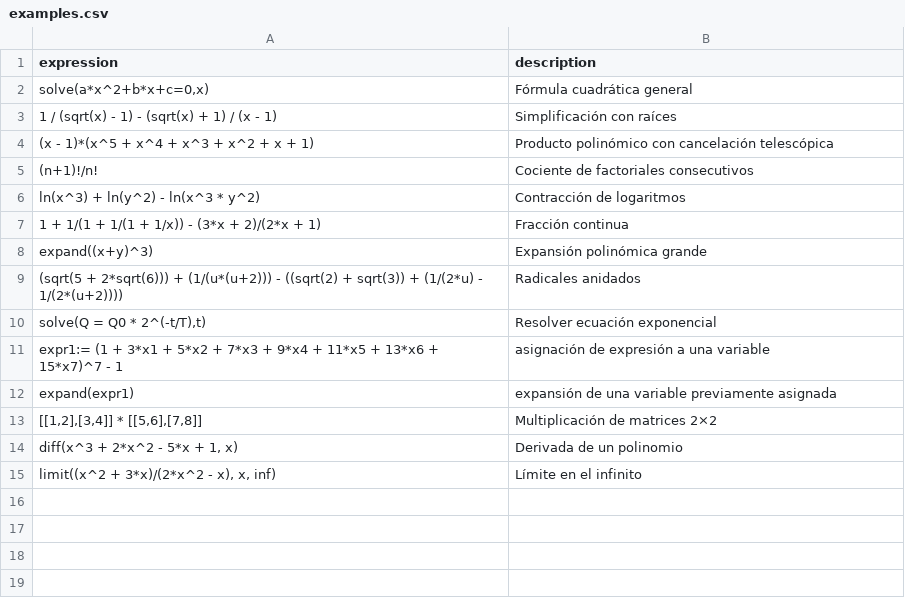
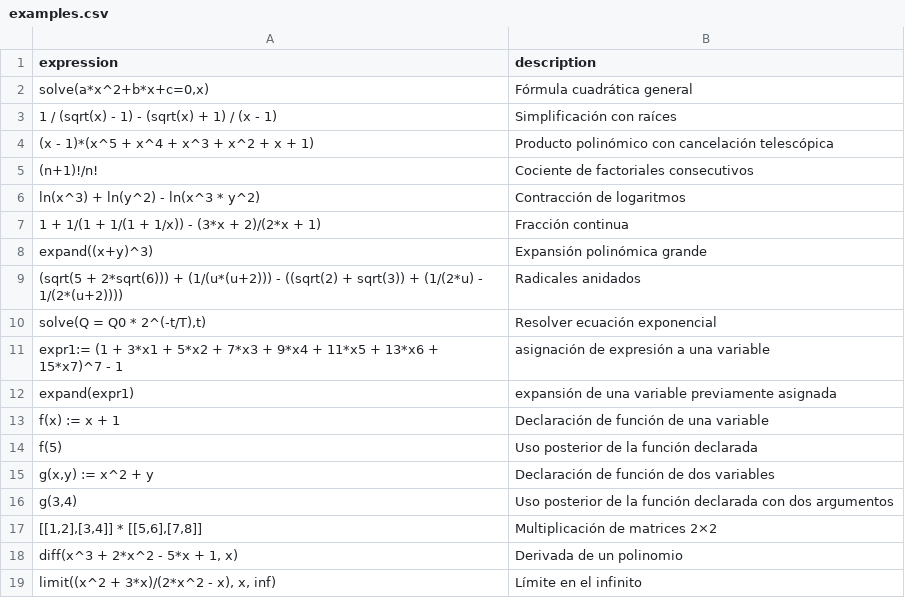
Before and after one commit to javileyes/ExpliCAS, a CSV file: web/examples.csv, drawn as a sheet.

Commit message:
Declaración de funciones

```diff
--- a/web/examples.csv
+++ b/web/examples.csv
@@ -12,2 +12,6 @@ expression,description
 "expand(expr1)","expansión de una variable previamente asignada"
+"f(x) := x + 1","Declaración de función de una variable"
+"f(5)","Uso posterior de la función declarada"
+"g(x,y) := x^2 + y","Declaración de función de dos variables"
+"g(3,4)","Uso posterior de la función declarada con dos argumentos"
 "[[1,2],[3,4]] * [[5,6],[7,8]]","Multiplicación de matrices 2×2"
```
Also changed, not shown: 31 other files.
